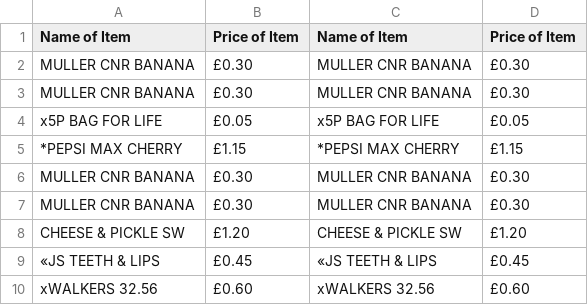
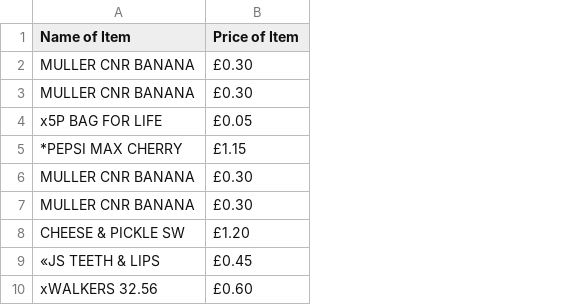
Before and after one commit to Guessedlake72/SpendLessMoney, a CSV file: week 42.csv, drawn as a sheet; the diff names each change by its address in the sheet, - before the commit and + after, or states it on an @@ line.

```diff
--- a/week 42.csv
+++ b/week 42.csv
-column C (Name of Item), rows 2-10: MULLER CNR BANANA | MULLER CNR BANANA | x5P BAG FOR LIFE | *PEPSI MAX CHERRY | MULLER CNR BANANA | MULLER CNR BANANA | CHEESE & PICKLE SW | «JS TEETH & LIPS | xWALKERS 32.56
-column D (Price of Item), rows 2-10: £0.30 | £0.30 | £0.05 | £1.15 | £0.30 | £0.30 | £1.20 | £0.45 | £0.60
```
Also changed, not shown: 7 other files.
